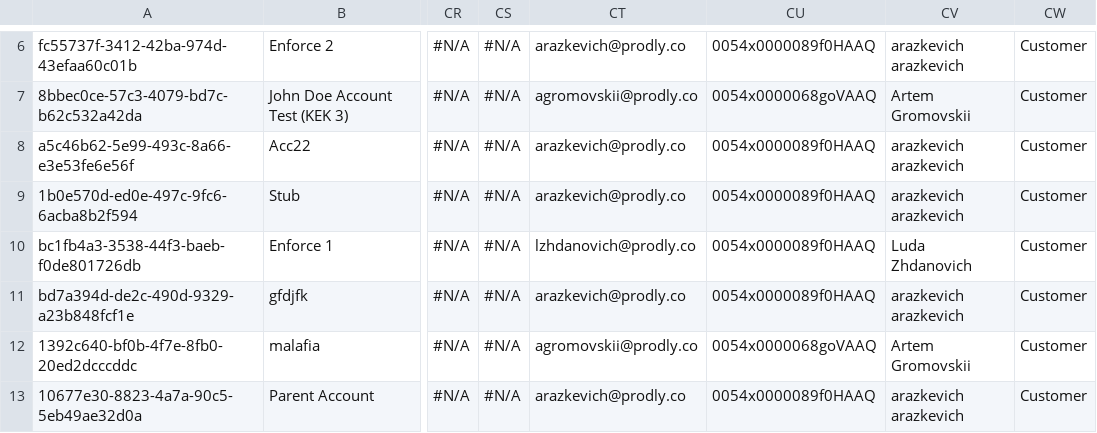
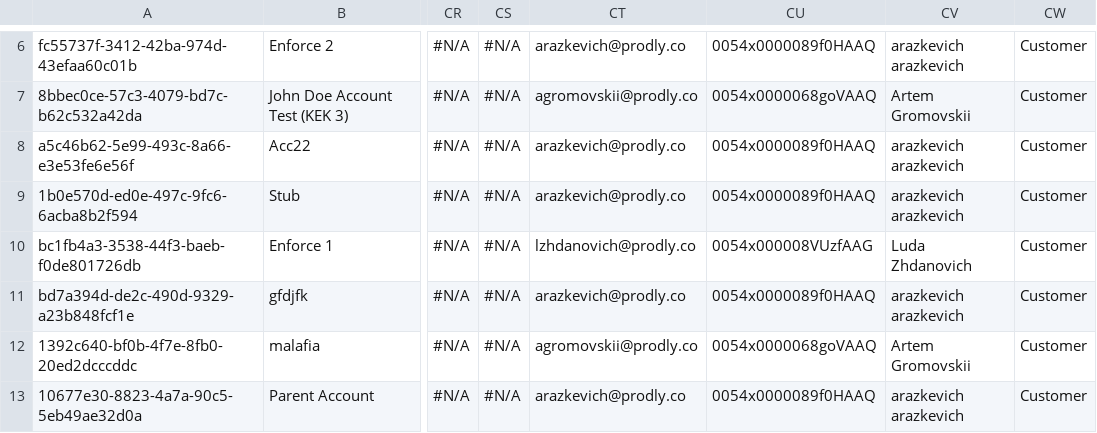
Before and after one commit to agromovsky/agrom_sf_repo, a CSV file: pizdata/Account.csv, drawn as a sheet; only a part is shown, gaps mark what is left out; the diff names each change by its address in the sheet, - before the commit and + after, or states it on an @@ line.

Commit message:
Update Account.csv

```diff
--- a/pizdata/Account.csv
+++ b/pizdata/Account.csv
-CU10: 0054x0000089f0HAAQ
+CU10: 0054x000008VUzfAAG
```
